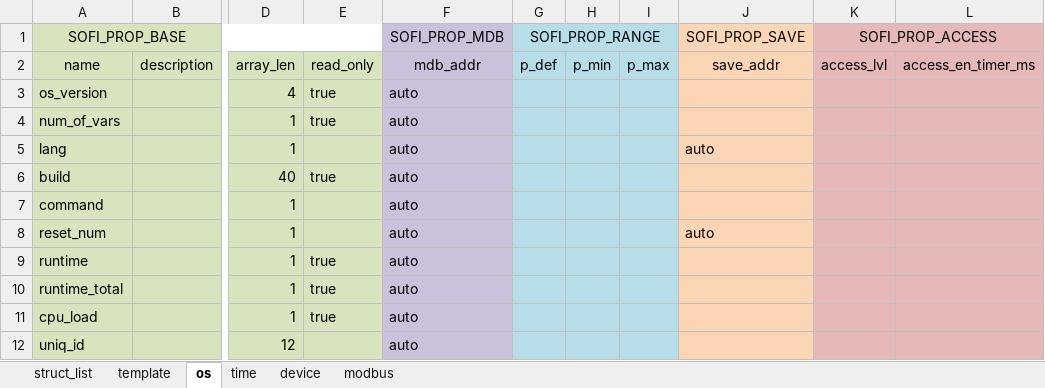
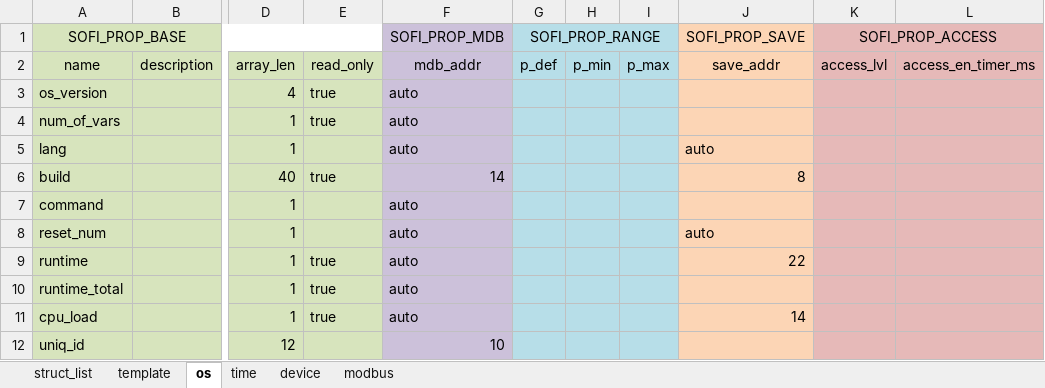
Before and after one commit to Airat91/SAND, an Excel workbook: generator/input/reg_maps/reg_map_sand_ai.xlsx, sheet os, drawn as a sheet; only a part is shown, gaps mark what is left out; values as stored, in another font and other column widths than the file's, no borders; the diff names each change by its address in the sheet, - before the commit and + after, or states it on an @@ line.

```diff
--- a/generator/input/reg_maps/reg_map_sand_ai.xlsx (sheet os)
+++ b/generator/input/reg_maps/reg_map_sand_ai.xlsx (sheet os)
-F6: auto
+F6: 14
-J6: (empty)
+J6: 8
-J9: (empty)
+J9: 22
-J11: (empty)
+J11: 14
-F12: auto
+F12: 10
```
Also changed, not shown: sheet device, 4 other files.
